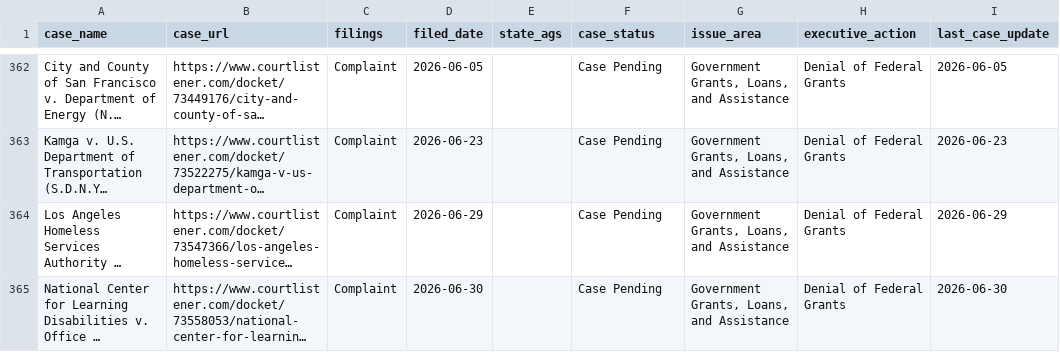
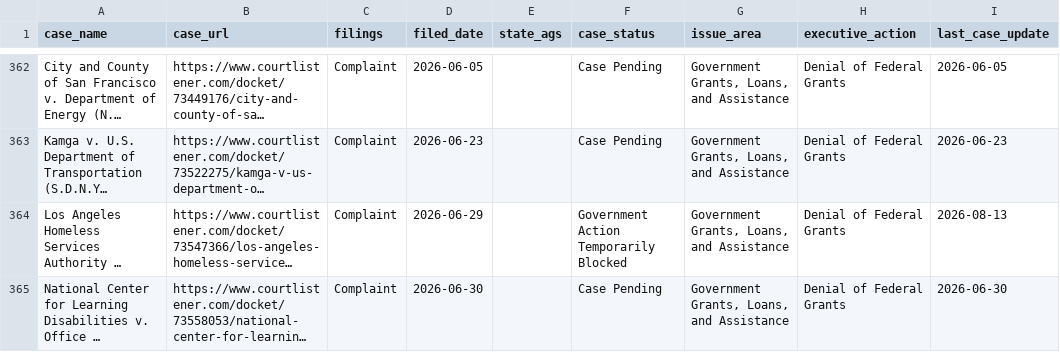
Before and after one commit to thecarsun/LC-TAA, a CSV file: data/processed/cases.csv, drawn as a sheet; only a part is shown, gaps mark what is left out; long unchanged cells end in …; the diff covers the shown part only; the diff names each change by its address in the sheet, - before the commit and + after, or states it on an @@ line.

Commit message:
Automated data update Sat 08/15/2026

```diff
--- a/data/processed/cases.csv
+++ b/data/processed/cases.csv
-F364 (case_status): Case Pending
+F364 (case_status): Government Action Temporarily Blocked
-I364 (last_case_update): 2026-06-29
+I364 (last_case_update): 2026-08-13
```
Also changed, not shown: 26 edited cells elsewhere in this file, 1 other file.
